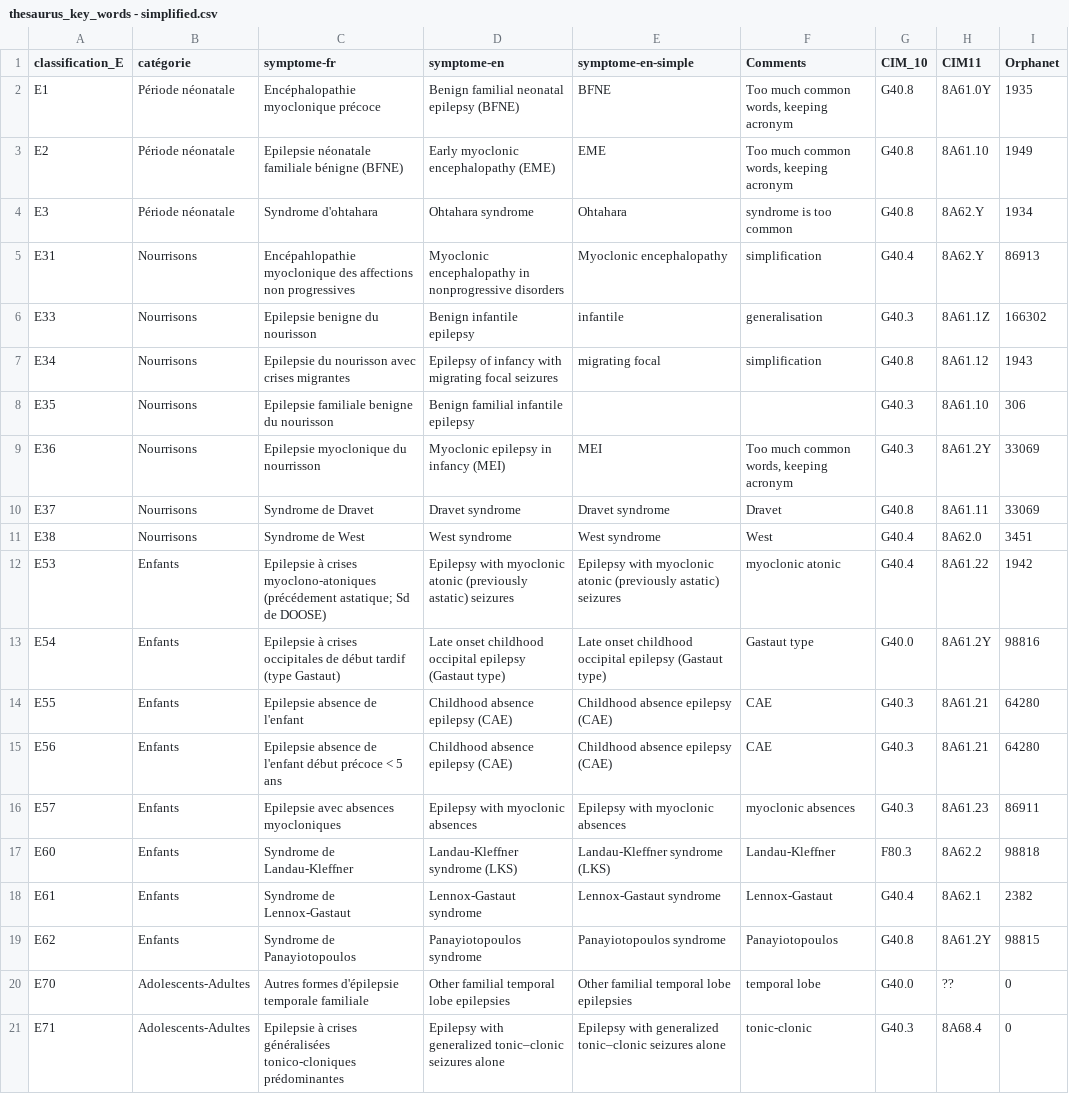
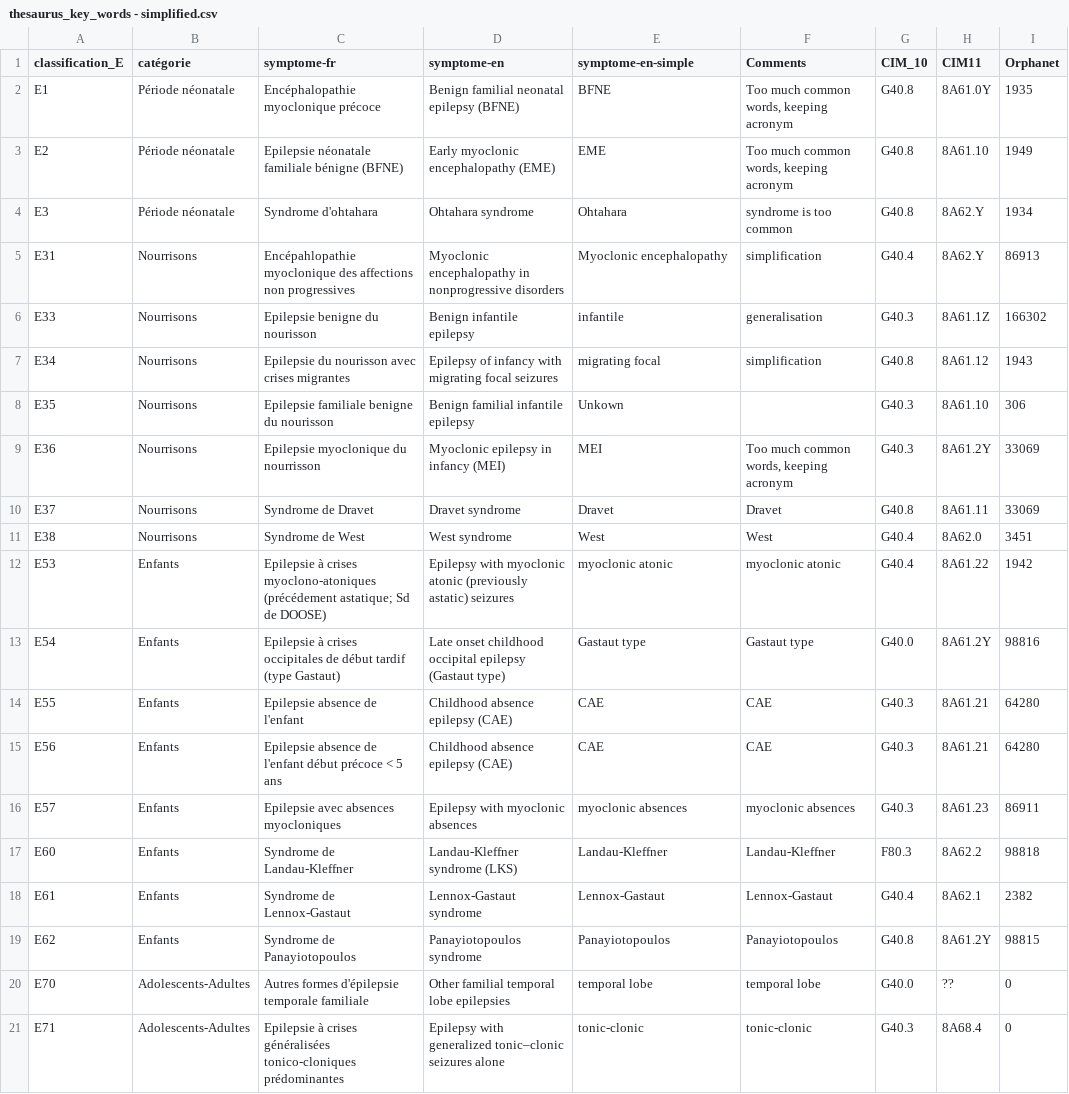
Before and after one commit to alexisgcomte/projet_aura_classification, a CSV file: data/thesaurus_key_words - simplified.csv, drawn as a sheet; only a part is shown; the diff covers the shown part only.

Commit message:
updating research with simpler thesaurus

```diff
--- a/data/thesaurus_key_words - simplified.csv
+++ b/data/thesaurus_key_words - simplified.csv
@@ -7,15 +7,15 @@ E33;Nourrisons;Epilepsie benigne du nourisson;Benign infantile epilepsy;infantil
 E34;Nourrisons;Epilepsie du nourisson avec crises migrantes;Epilepsy of infancy with migrating focal seizures;migrating focal;simplification;G40.8;8A61.12;1943
-E35;Nourrisons;Epilepsie familiale benigne du nourisson;Benign familial infantile epilepsy;;;G40.3;8A61.10;306
+E35;Nourrisons;Epilepsie familiale benigne du nourisson;Benign familial infantile epilepsy;Unkown;;G40.3;8A61.10;306
 E36;Nourrisons;Epilepsie myoclonique du nourrisson;Myoclonic epilepsy in infancy (MEI);MEI;Too much common words, keeping acronym;G40.3;8A61.2Y;33069
-E37;Nourrisons;Syndrome de Dravet;Dravet syndrome;Dravet syndrome;Dravet;G40.8;8A61.11;33069
-E38;Nourrisons;Syndrome de West;West syndrome;West syndrome;West;G40.4;8A62.0;3451
-E53;Enfants;"Epilepsie à crises myoclono-atoniques (précédement astatique; Sd de DOOSE)";Epilepsy with myoclonic atonic (previously astatic) seizures;Epilepsy with myoclonic atonic (previously astatic) seizures;myoclonic atonic;G40.4;8A61.22;1942
-E54;Enfants;Epilepsie à crises occipitales de début tardif (type Gastaut);Late onset childhood occipital epilepsy (Gastaut type);Late onset childhood occipital epilepsy (Gastaut type);Gastaut type;G40.0;8A61.2Y;98816
-E55;Enfants;Epilepsie absence de l'enfant;Childhood absence epilepsy (CAE);Childhood absence epilepsy (CAE);CAE;G40.3;8A61.21;64280
-E56;Enfants;Epilepsie absence de l'enfant début précoce < 5 ans;Childhood absence epilepsy (CAE);Childhood absence epilepsy (CAE);CAE;G40.3;8A61.21;64280
-E57;Enfants;Epilepsie avec absences myocloniques;Epilepsy with myoclonic absences;Epilepsy with myoclonic absences;myoclonic absences;G40.3;8A61.23;86911
-E60;Enfants;Syndrome de Landau-Kleffner;Landau-Kleffner syndrome (LKS);Landau-Kleffner syndrome (LKS);Landau-Kleffner;F80.3;8A62.2;98818
-E61;Enfants;Syndrome de Lennox-Gastaut;Lennox-Gastaut syndrome;Lennox-Gastaut syndrome;Lennox-Gastaut;G40.4;8A62.1;2382
-E62;Enfants;Syndrome de Panayiotopoulos;Panayiotopoulos syndrome;Panayiotopoulos syndrome;Panayiotopoulos;G40.8;8A61.2Y;98815
-E70;Adolescents-Adultes;Autres formes d'épilepsie temporale familiale;Other familial temporal lobe epilepsies;Other familial temporal lobe epilepsies;temporal lobe;G40.0;??;0
-E71;Adolescents-Adultes;Epilepsie à crises généralisées tonico-cloniques prédominantes;Epilepsy with generalized tonic–clonic seizures alone;Epilepsy with generalized tonic–clonic seizures alone;tonic-clonic;G40.3;8A68.4;0
+E37;Nourrisons;Syndrome de Dravet;Dravet syndrome;Dravet;Dravet;G40.8;8A61.11;33069
+E38;Nourrisons;Syndrome de West;West syndrome;West;West;G40.4;8A62.0;3451
+E53;Enfants;"Epilepsie à crises myoclono-atoniques (précédement astatique; Sd de DOOSE)";Epilepsy with myoclonic atonic (previously astatic) seizures;myoclonic atonic;myoclonic atonic;G40.4;8A61.22;1942
+E54;Enfants;Epilepsie à crises occipitales de début tardif (type Gastaut);Late onset childhood occipital epilepsy (Gastaut type);Gastaut type;Gastaut type;G40.0;8A61.2Y;98816
+E55;Enfants;Epilepsie absence de l'enfant;Childhood absence epilepsy (CAE);CAE;CAE;G40.3;8A61.21;64280
+E56;Enfants;Epilepsie absence de l'enfant début précoce < 5 ans;Childhood absence epilepsy (CAE);CAE;CAE;G40.3;8A61.21;64280
+E57;Enfants;Epilepsie avec absences myocloniques;Epilepsy with myoclonic absences;myoclonic absences;myoclonic absences;G40.3;8A61.23;86911
+E60;Enfants;Syndrome de Landau-Kleffner;Landau-Kleffner syndrome (LKS);Landau-Kleffner;Landau-Kleffner;F80.3;8A62.2;98818
+E61;Enfants;Syndrome de Lennox-Gastaut;Lennox-Gastaut syndrome;Lennox-Gastaut;Lennox-Gastaut;G40.4;8A62.1;2382
+E62;Enfants;Syndrome de Panayiotopoulos;Panayiotopoulos syndrome;Panayiotopoulos;Panayiotopoulos;G40.8;8A61.2Y;98815
+E70;Adolescents-Adultes;Autres formes d'épilepsie temporale familiale;Other familial temporal lobe epilepsies;temporal lobe;temporal lobe;G40.0;??;0
+E71;Adolescents-Adultes;Epilepsie à crises généralisées tonico-cloniques prédominantes;Epilepsy with generalized tonic–clonic seizures alone;tonic-clonic;tonic-clonic;G40.3;8A68.4;0
```
Also changed, not shown: 24 edited cells elsewhere in this file, 2 other files.
